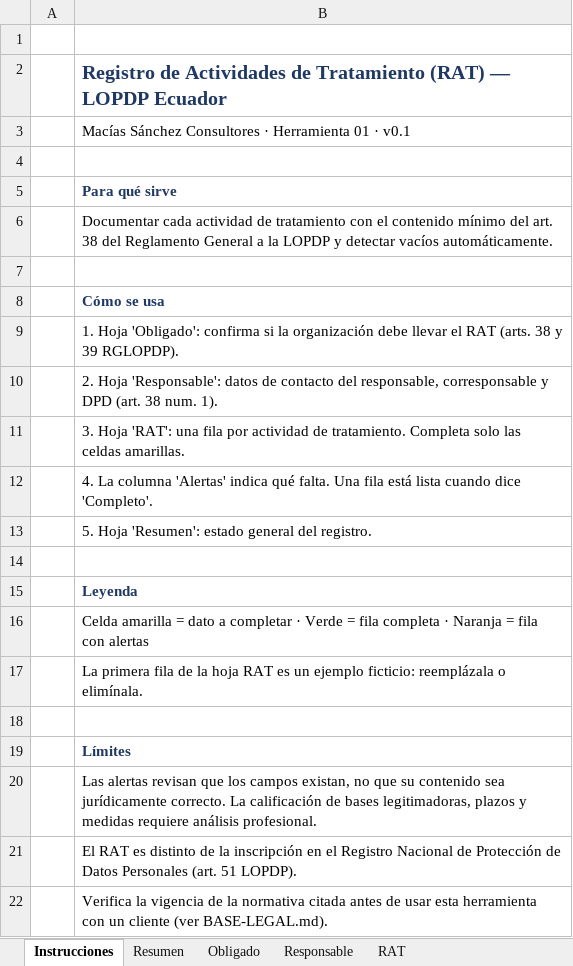
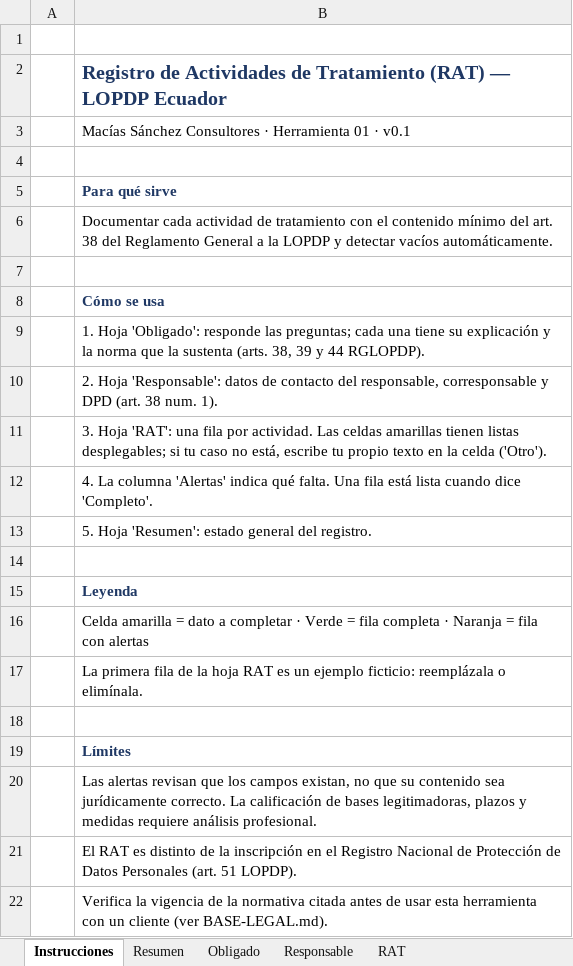
Before and after one commit to xavimac123/portafolio-dpd-ecuador, an Excel workbook: 01-registro-tratamientos/plantilla-RAT.xlsx, sheet Instrucciones, drawn as a sheet; values as stored, in another font and other column widths than the file's, no borders; the diff names each change by its address in the sheet, - before the commit and + after, or states it on an @@ line.

```diff
--- a/01-registro-tratamientos/plantilla-RAT.xlsx (sheet Instrucciones)
+++ b/01-registro-tratamientos/plantilla-RAT.xlsx (sheet Instrucciones)
-B9: …Hoja 'Obligado': confirma si la organización debe llevar el RAT (arts. 38 y 39 RGLOPDP).
+B9: …Hoja 'Obligado': responde las preguntas; cada una tiene su explicación y la norma que la sustenta (arts. 38, 39 y 44 RGLOPDP).
-B11: …fila por actividad de tratamiento. Completa solo las celdas amarillas.
+B11: …fila por actividad. Las celdas amarillas tienen listas desplegables; si tu caso no está, escribe tu propio texto en la celda ('Otro').
```
Also changed, not shown: sheet Obligado, sheet Resumen, 01-registro-tratamientos/ejemplo-RAT-ficticio.xlsx, 7 other files.
